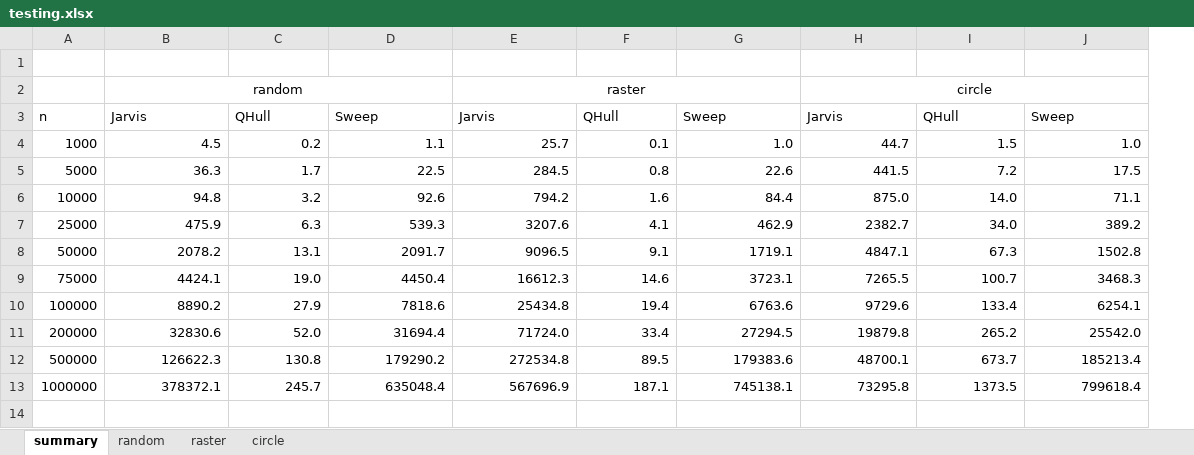
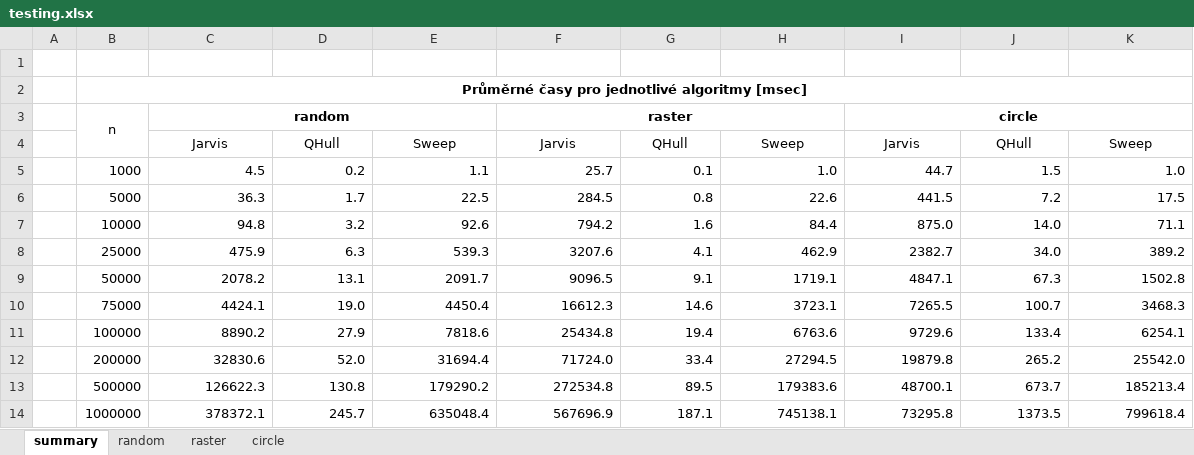
Before and after one commit to pikorcik/adkg_kupec, an Excel workbook: U2/report/testing.xlsx, sheet summary, drawn as a sheet; values as stored, in another font and other column widths than the file's, no borders; charts and pictures not drawn; addresses are those after the commit; the diff names each change by its address in the sheet, - before the commit and + after, or states it on an @@ line.

```diff
--- a/U2/report/testing.xlsx (sheet summary)
+++ b/U2/report/testing.xlsx (sheet summary)
+column A, empty
+row 2:  | Průměrné časy pro jednotlivé algoritmy [msec]
-B3: (empty)
+B3: n
+B3:B4 merged
-C3 bold: off
+C3 bold: on
-F3 bold: off
+F3 bold: on
-I3 bold: off
+I3 bold: on
-B4: n
+B4: (empty)
-C4:K4 alignment: left
+C4:K4 alignment: center
```
Also changed, not shown: sheet random, sheet raster, sheet circle, formulas that keep their value, charts or pictures, 6 other files.
